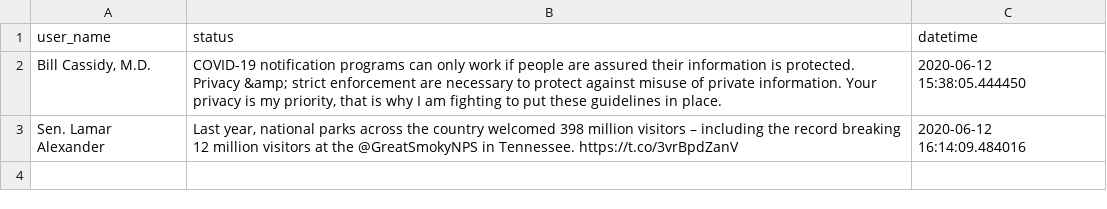
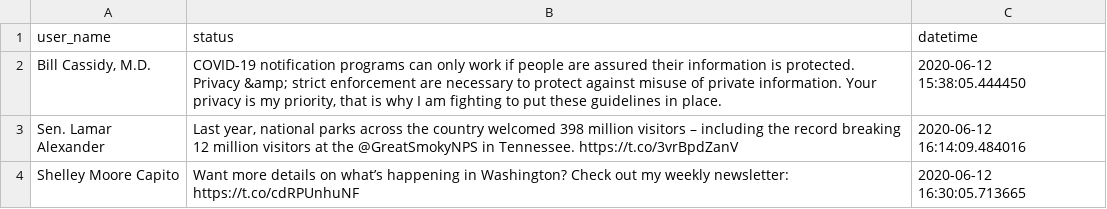
Before and after one commit to DanFilla/Twitter-API, a CSV file: Republicans/data/rep_data/rep_status_data.csv, drawn as a sheet; the diff names each change by its address in the sheet, - before the commit and + after, or states it on an @@ line.

```diff
--- a/Republicans/data/rep_data/rep_status_data.csv
+++ b/Republicans/data/rep_data/rep_status_data.csv
+row 4: Shelley Moore Capito | Want more details on what’s happening in Washington? Check out my weekly newsletter: https://t.co/cdRPUnhuNF | 2020-06-12 16:30:05.713665
```
Also changed, not shown: 4 other files.
